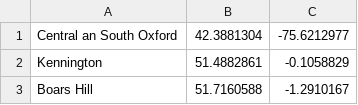
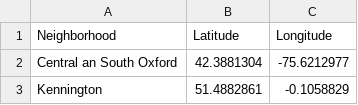
Before and after one commit to rubenmoray/Coursera_Capstone, a CSV file: PostalCodesOxford1.csv, drawn as a sheet; only a part is shown; the shorter side is filled out with more unchanged rows; the diff names each change by its address in the sheet, - before the commit and + after, or states it on an @@ line.

Commit message:
Update PostalCodesOxford1.csv

```diff
--- a/PostalCodesOxford1.csv
+++ b/PostalCodesOxford1.csv
+row 1: Neighborhood | Latitude | Longitude
```
